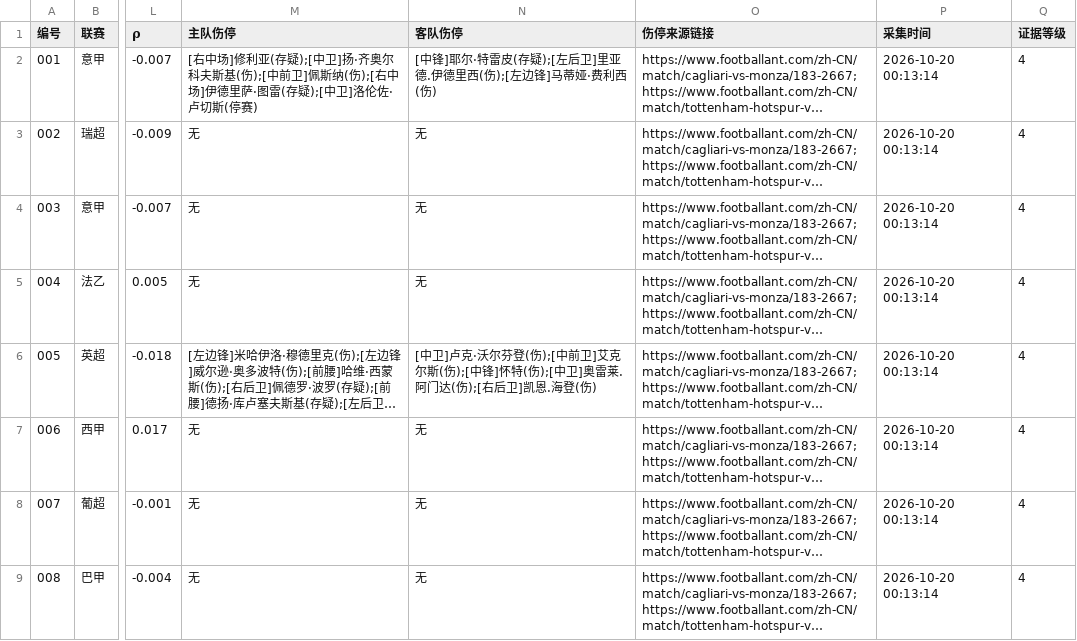
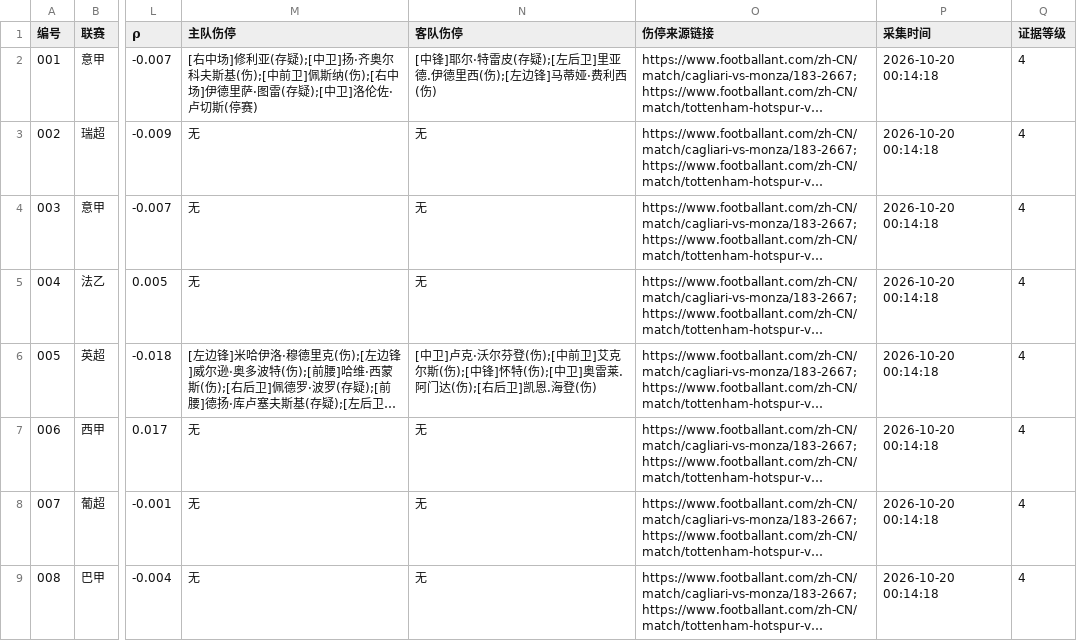
Before and after one commit to 1737665887kiss-hub/diyide, a CSV file: first_pass/first_pass_20261019_late.csv, drawn as a sheet; only a part is shown, gaps mark what is left out; long unchanged cells end in …; the diff names each change by its address in the sheet, - before the commit and + after, or states it on an @@ line.

Commit message:
first_pass 20261019 late (8 matches)

```diff
--- a/first_pass/first_pass_20261019_late.csv
+++ b/first_pass/first_pass_20261019_late.csv
-P2:P9 (采集时间): 2026-10-20 00:13:14
+P2:P9 (采集时间): 2026-10-20 00:14:18
```
